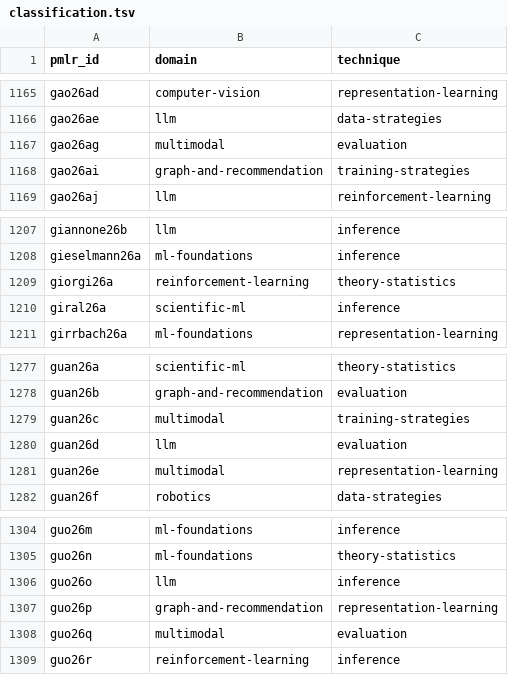
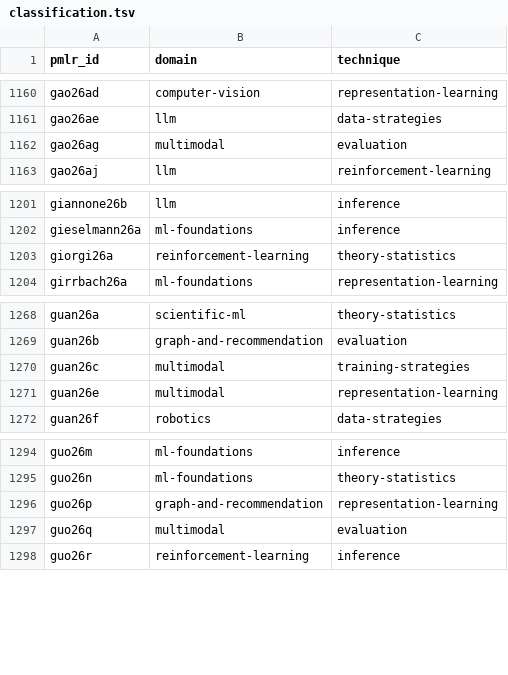
Before and after one commit to rascal-yang/Awesome-Research-Insights, a TSV file: conferences/icml-2026/classification.tsv, drawn as a sheet; only a part is shown, gaps mark what is left out; the diff covers the shown part only.

```diff
--- a/conferences/icml-2026/classification.tsv
+++ b/conferences/icml-2026/classification.tsv
@@ -1167,3 +1162,2 @@ gao26ae	llm	data-strategies
 gao26ag	multimodal	evaluation
-gao26ai	graph-and-recommendation	training-strategies
 gao26aj	llm	reinforcement-learning
@@ -1209,3 +1203,2 @@ gieselmann26a	ml-foundations	inference
 giorgi26a	reinforcement-learning	theory-statistics
-giral26a	scientific-ml	inference
 girrbach26a	ml-foundations	representation-learning
@@ -1279,3 +1270,2 @@ guan26b	graph-and-recommendation	evaluation
 guan26c	multimodal	training-strategies
-guan26d	llm	evaluation
 guan26e	multimodal	representation-learning
@@ -1305,3 +1295,2 @@ guo26m	ml-foundations	inference
 guo26n	ml-foundations	theory-statistics
-guo26o	llm	inference
 guo26p	graph-and-recommendation	representation-learning
```
Also changed, not shown: 7 removed rows elsewhere in this file, 32 other files.
